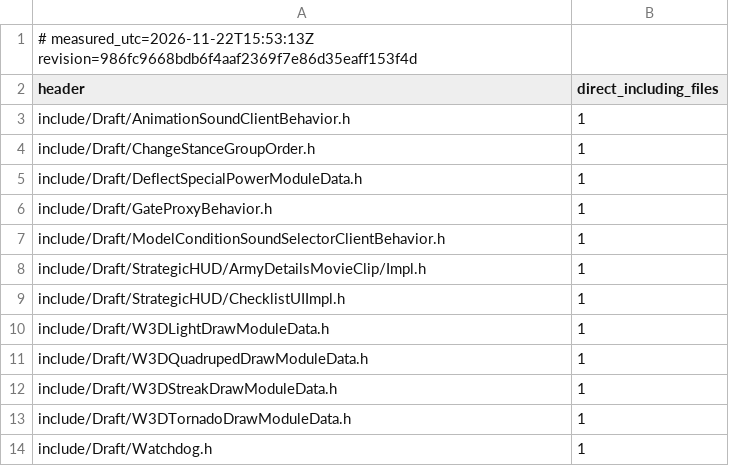
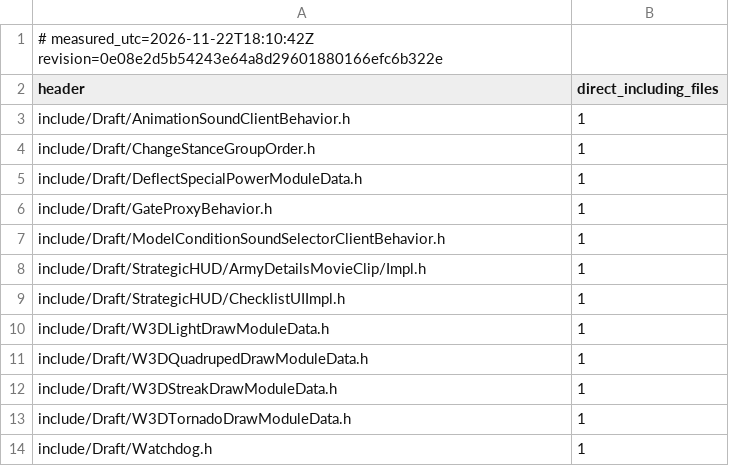
Before and after one commit to Brietat71/BFME2-Rebuild, a TSV file: worklist/draft_headers_in_use.tsv, drawn as a sheet.

```diff
--- a/worklist/draft_headers_in_use.tsv
+++ b/worklist/draft_headers_in_use.tsv
@@ -1,2 +1,2 @@
-# measured_utc=2026-11-22T15:53:13Z revision=986fc9668bdb6f4aaf2369f7e86d35eaff153f4d
+# measured_utc=2026-11-22T18:10:42Z revision=0e08e2d5b54243e64a8d29601880166efc6b322e
 header	direct_including_files
```
Also changed, not shown: worklist/draft_headers_unused.tsv, worklist/files.tsv, 8 other files.
